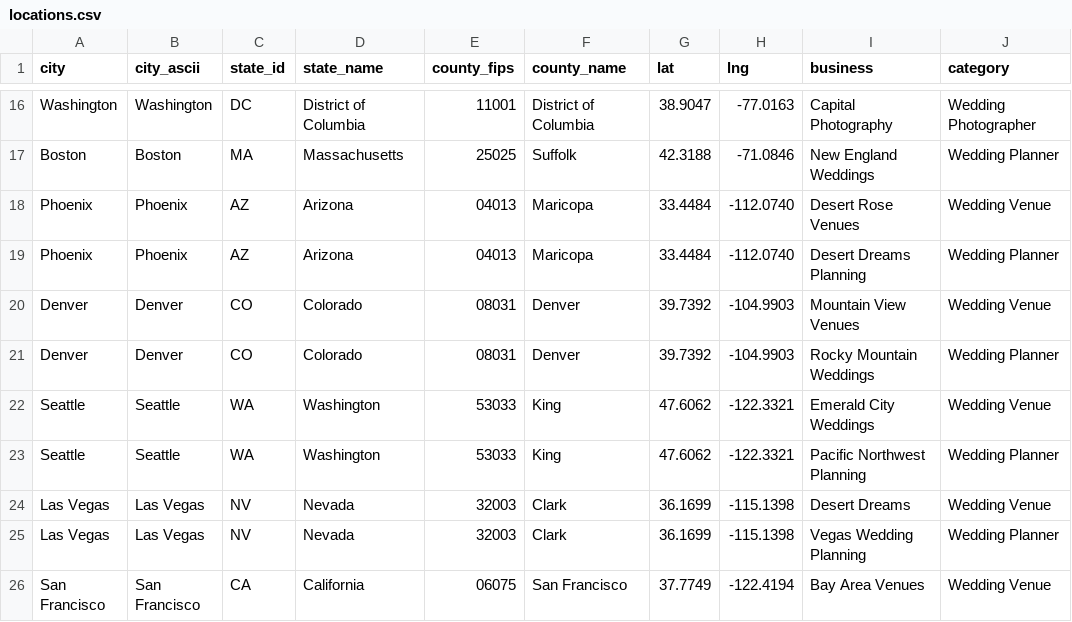
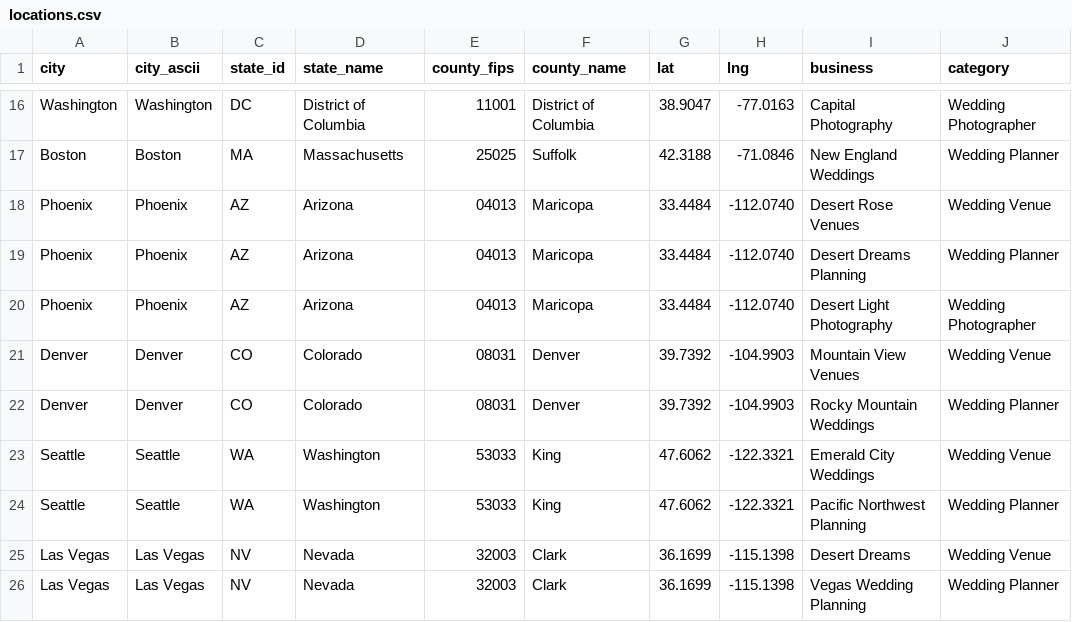
Before and after one commit to abrar-aslam1/project-bolt-sb1-vsaemm, a CSV file: locations.csv, drawn as a sheet; only a part is shown, gaps mark what is left out; the shorter side is filled out with more unchanged rows; the diff names each change by its address in the sheet, - before the commit and + after, or states it on an @@ line.

```diff
--- a/locations.csv
+++ b/locations.csv
+row 20: Phoenix | Phoenix | AZ | Arizona | 04013 | Maricopa | 33.4484 | -112.0740 | Desert Light Photography | Wedding Photographer
```
Also changed, not shown: 15 other files.
